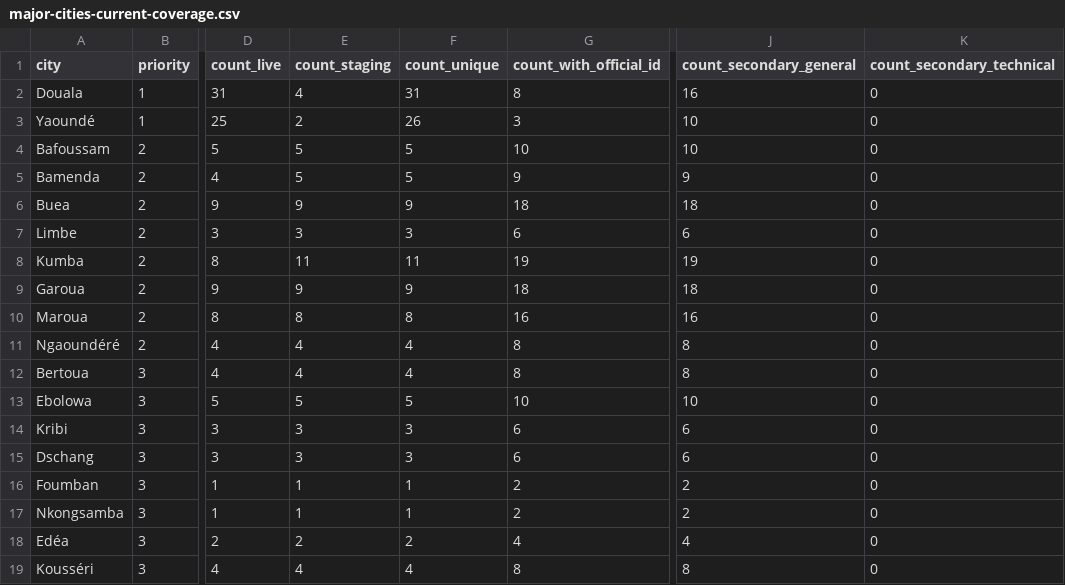
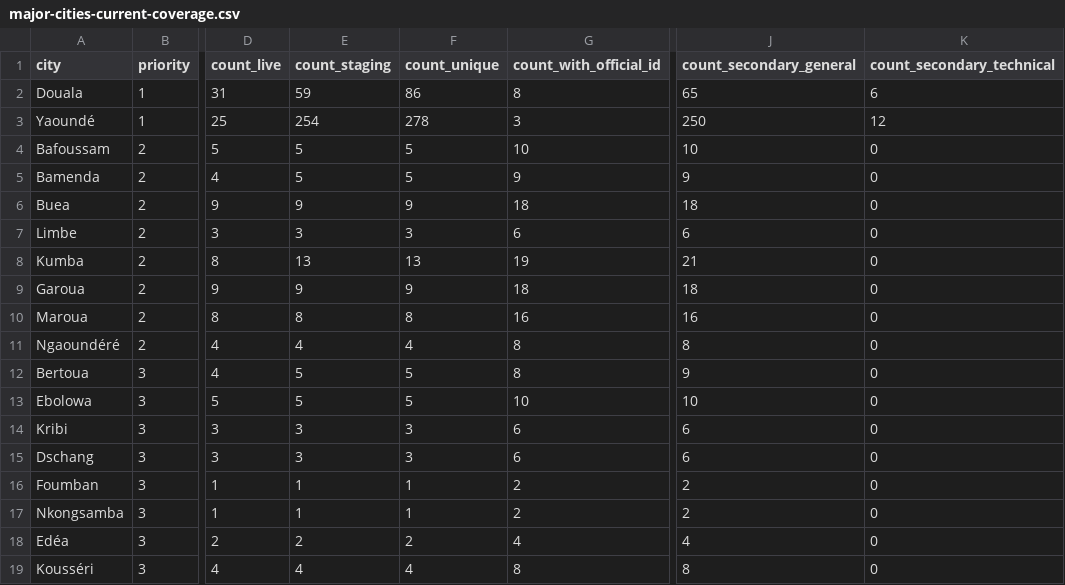
Before and after one commit to noha-ai-tech/mboaschool, a CSV file: reports/registry/major-cities-current-coverage.csv, drawn as a sheet; only a part is shown, gaps mark what is left out; the diff names each change by its address in the sheet, - before the commit and + after, or states it on an @@ line.

```diff
--- a/reports/registry/major-cities-current-coverage.csv
+++ b/reports/registry/major-cities-current-coverage.csv
-E2 (count_staging): 4
+E2 (count_staging): 59
-F2 (count_unique): 31
+F2 (count_unique): 86
-J2 (count_secondary_general): 16
+J2 (count_secondary_general): 65
-K2 (count_secondary_technical): 0
+K2 (count_secondary_technical): 6
-E3 (count_staging): 2
+E3 (count_staging): 254
-F3 (count_unique): 26
+F3 (count_unique): 278
-J3 (count_secondary_general): 10
+J3 (count_secondary_general): 250
-K3 (count_secondary_technical): 0
+K3 (count_secondary_technical): 12
-E8 (count_staging): 11
+E8 (count_staging): 13
-F8 (count_unique): 11
+F8 (count_unique): 13
-J8 (count_secondary_general): 19
+J8 (count_secondary_general): 21
-E12 (count_staging): 4
+E12 (count_staging): 5
-F12 (count_unique): 4
+F12 (count_unique): 5
-J12 (count_secondary_general): 8
+J12 (count_secondary_general): 9
```
Also changed, not shown: 3 other files.
